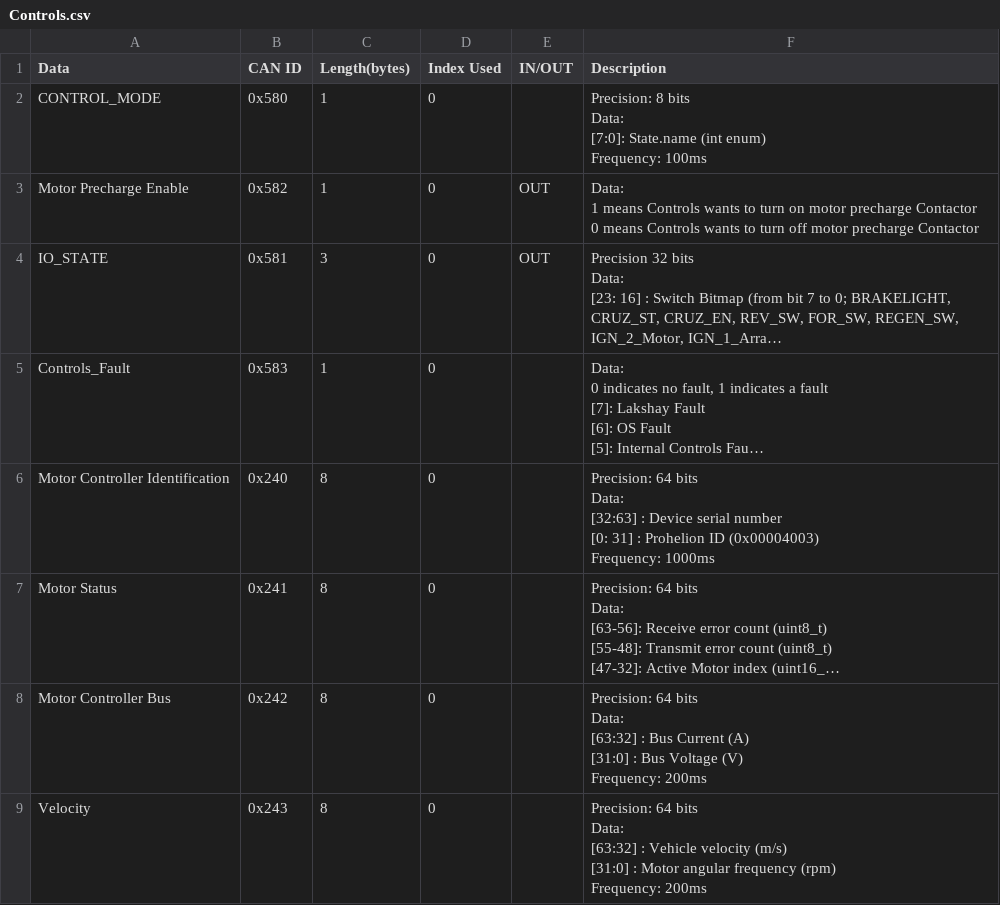
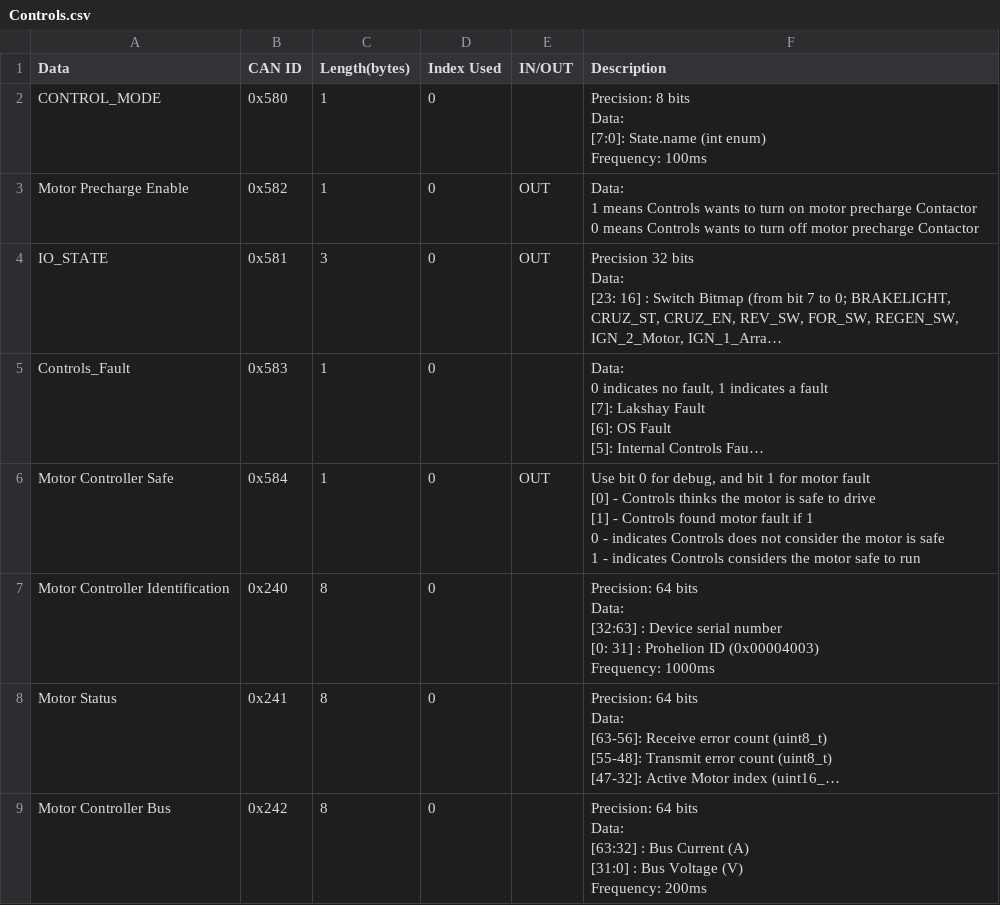
Before and after one commit to lhr-solar/Embedded-Sharepoint, a CSV file: can/csv/Controls.csv, drawn as a sheet; only a part is shown; the shorter side is filled out with more unchanged rows; long unchanged cells end in …; ↵ is a line break in a cell; the diff names each change by its address in the sheet, - before the commit and + after, or states it on an @@ line.

Commit message:
CAN ID change v2 Final (#135)
* motor_safe_msg go brrr

* stuff

* change motor controller safe code

```diff
--- a/can/csv/Controls.csv
+++ b/can/csv/Controls.csv
+row 6: Motor Controller Safe | 0x584 | 1 | 0 | OUT | Use bit 0 for debug, and bit 1 for motor fault ↵ [0] - Controls thinks the motor is safe to drive ↵ [1] - Controls found motor fault if 1 ↵ 0 - indicates Controls does not consider the motor is safe ↵ 1 - indicates Controls considers the motor safe to run
```
Also changed, not shown: can/csv/Contactor.csv.
